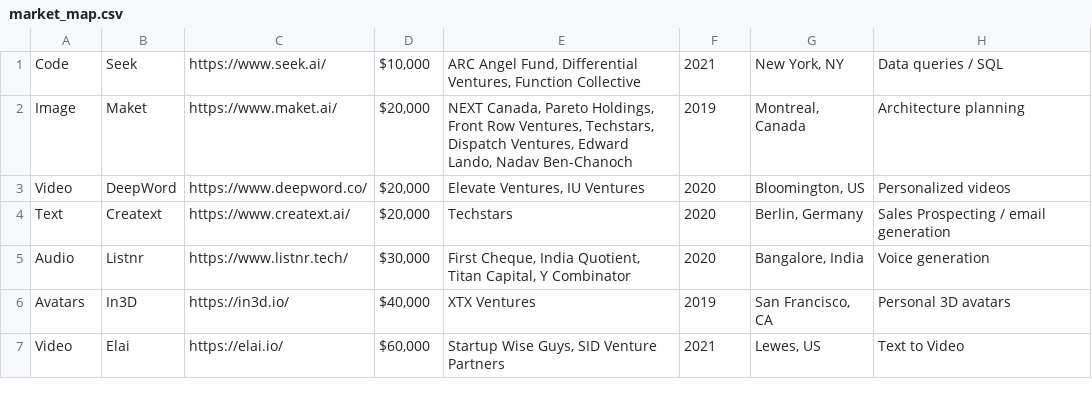
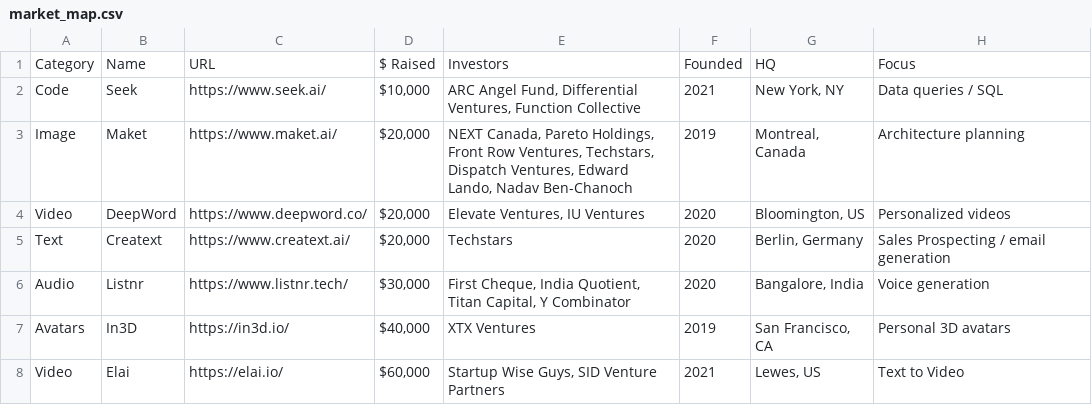
Before and after one commit to thedch/pinecone-cli, a CSV file: market_map.csv, drawn as a sheet; only a part is shown.

Commit message:
Updated categories in csv

```diff
--- a/market_map.csv
+++ b/market_map.csv
@@ -1 +1,2 @@
+Category,Name,URL,$ Raised,Investors,Founded,HQ,Focus
 Code,Seek,https://www.seek.ai/,"$10,000","ARC Angel Fund, Differential Ventures, Function Collective",2021,"New York, NY",Data queries / SQL
```
